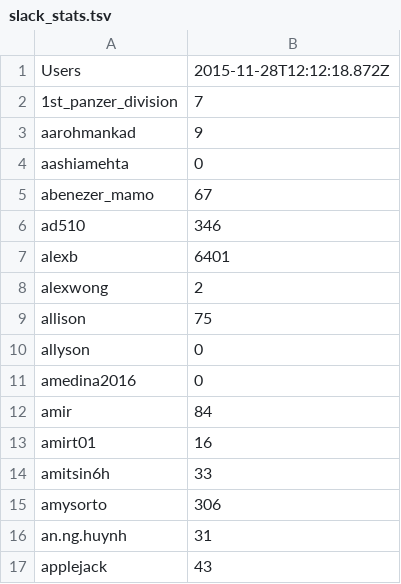
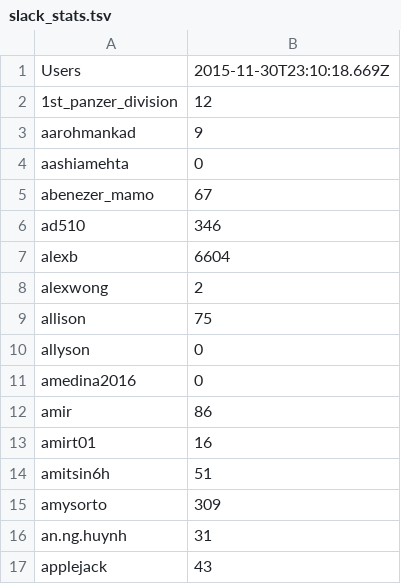
Before and after one commit to hackclub/metrics, a TSV file: slack_stats.tsv, drawn as a sheet; only a part is shown; the diff covers the shown part only.

```diff
--- a/slack_stats.tsv
+++ b/slack_stats.tsv
@@ -1,3 +1,3 @@
-Users	2015-11-28T12:12:18.872Z
-1st_panzer_division	7
+Users	2015-11-30T23:10:18.669Z
+1st_panzer_division	12
 aarohmankad	9
@@ -6,3 +6,3 @@ abenezer_mamo	67
 ad510	346
-alexb	6401
+alexb	6604
 alexwong	2
@@ -11,6 +11,6 @@ allyson	0
 amedina2016	0
-amir	84
+amir	86
 amirt01	16
-amitsin6h	33
-amysorto	306
+amitsin6h	51
+amysorto	309
 an.ng.huynh	31
```
Also changed, not shown: 1 added row, 1 removed row and 22 edited cells elsewhere in this file.
